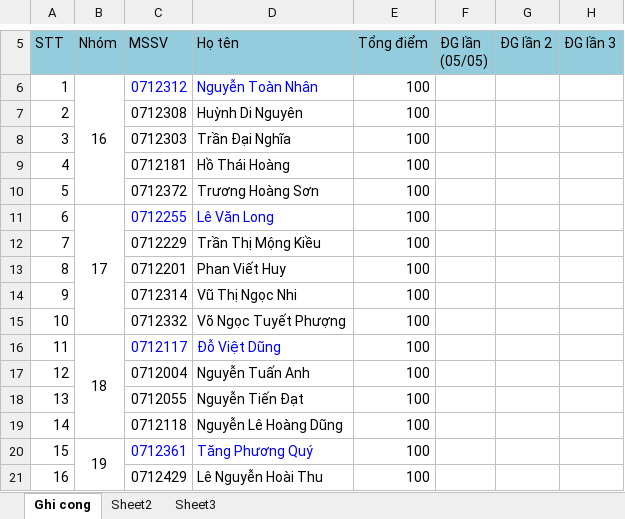
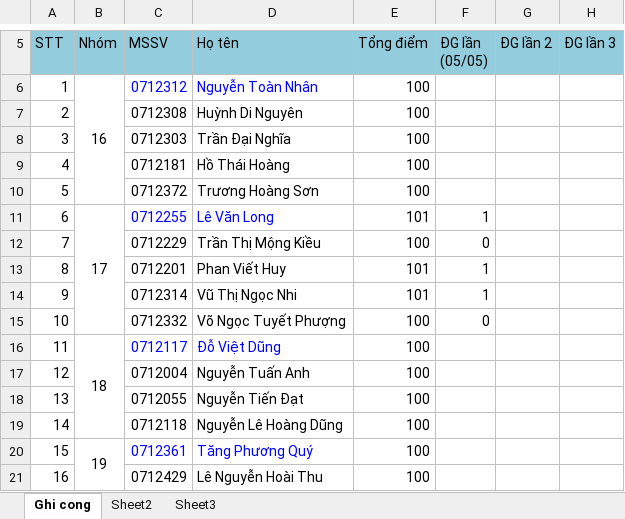
Before and after one commit to ltcan/tiengviet4-nhom16-20, an Excel workbook: BangVangThanhTich.xlsx, sheet Ghi cong, drawn as a sheet; only a part is shown, gaps mark what is left out; values as stored, in another font and other column widths than the file's, no borders; the diff names each change by its address in the sheet, - before the commit and + after, or states it on an @@ line.

Commit message:
Thêm kế hoạch Iteration 3. Đánh giá nhóm 17.

```diff
--- a/BangVangThanhTich.xlsx (sheet Ghi cong)
+++ b/BangVangThanhTich.xlsx (sheet Ghi cong)
-E11 (Tổng điểm): 100
+E11 (Tổng điểm): 101
-F11 (ĐG lần (05/05)): (empty)
+F11 (ĐG lần (05/05)): 1
-F12 (ĐG lần (05/05)): (empty)
+F12 (ĐG lần (05/05)): 0
-E13:E14 (Tổng điểm): 100
+E13:E14 (Tổng điểm): 101
-F13:F14 (ĐG lần (05/05)): (empty)
+F13:F14 (ĐG lần (05/05)): 1
-F15 (ĐG lần (05/05)): (empty)
+F15 (ĐG lần (05/05)): 0
```
Also changed, not shown: 2 other files.
